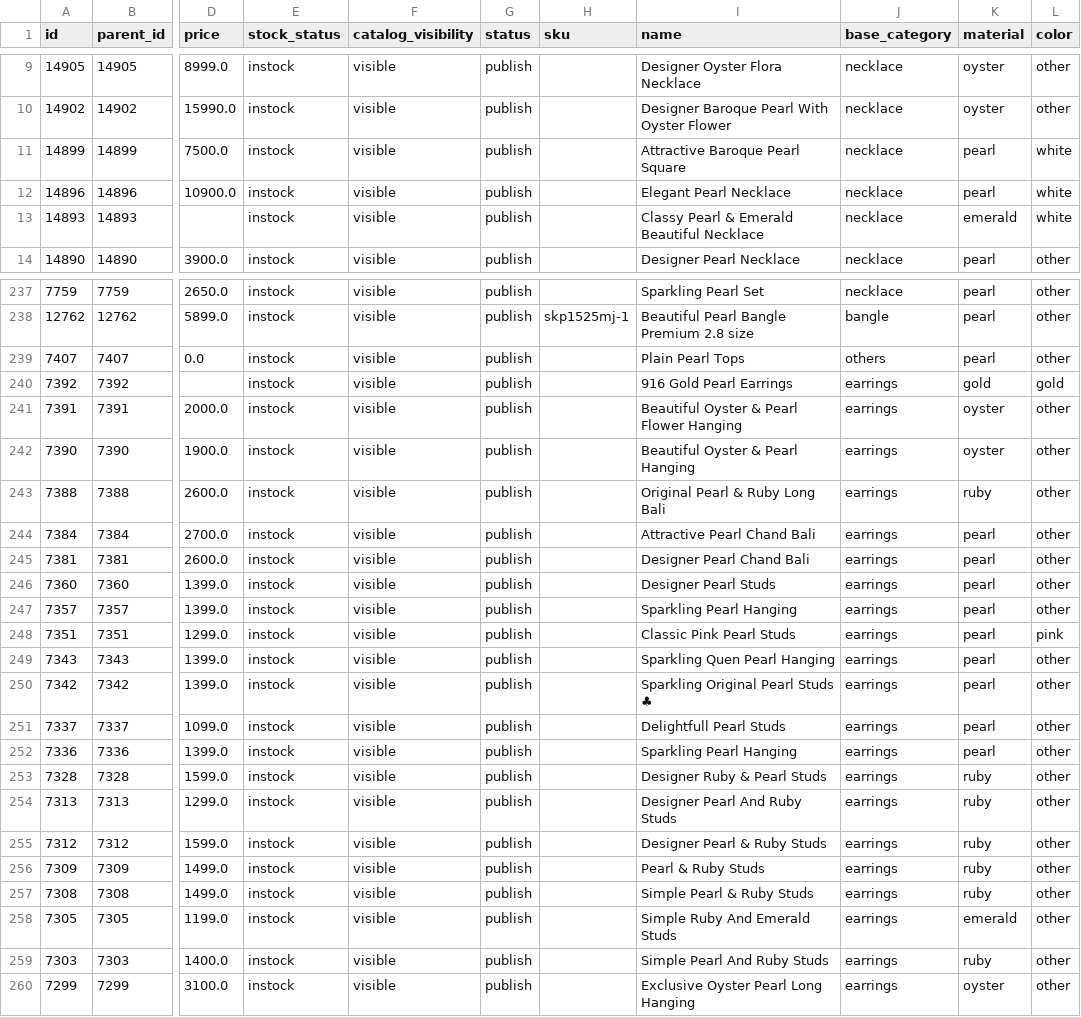
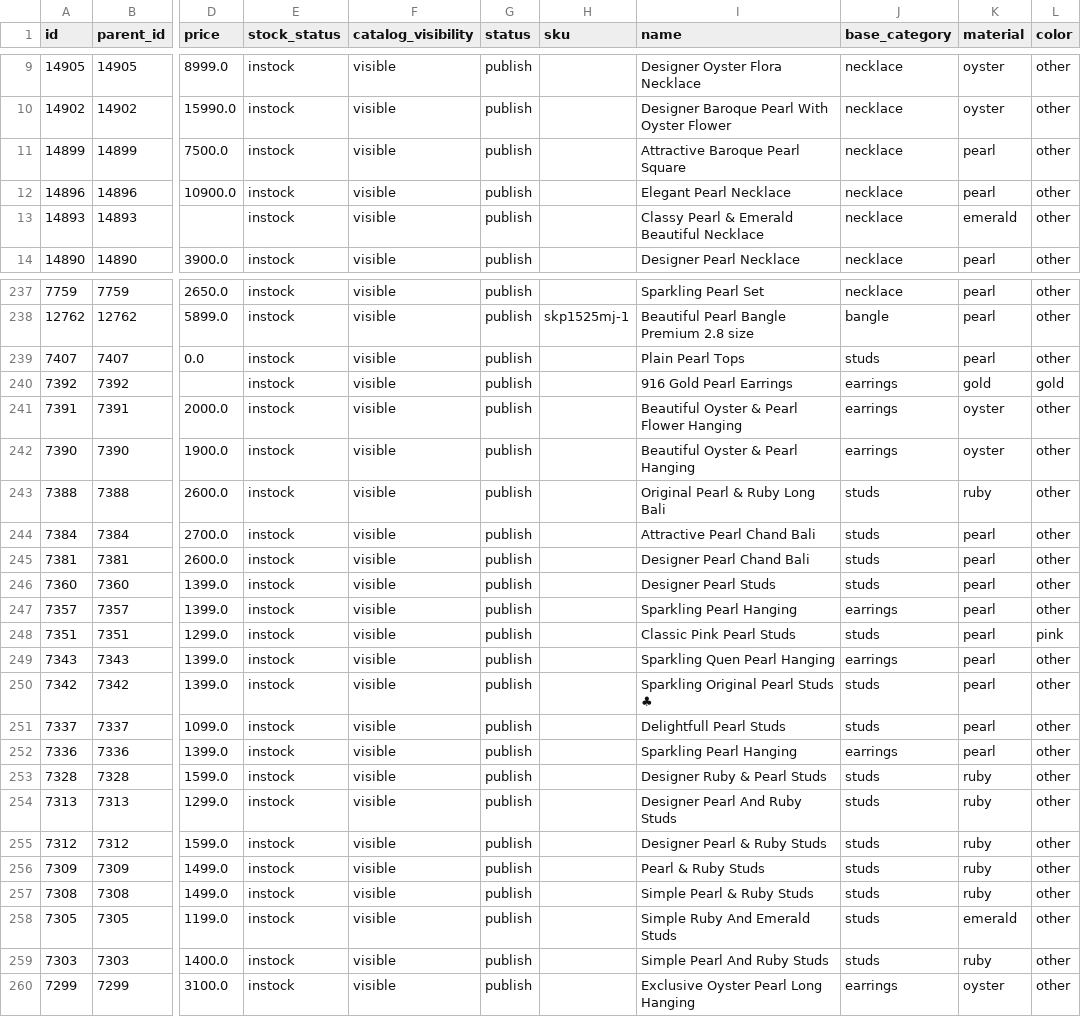
Before and after one commit to Shruti-Sharma-dev/skp-fbt-batch, a CSV file: src/add_base.csv, drawn as a sheet; only a part is shown, gaps mark what is left out; the diff covers the shown part only; the diff names each change by its address in the sheet, - before the commit and + after, or states it on an @@ line.

```diff
--- a/src/add_base.csv
+++ b/src/add_base.csv
-L11:L13 (color): white
+L11:L13 (color): other
-J239 (base_category): others
+J239 (base_category): studs
-J243:J246 (base_category): earrings
+J243:J246 (base_category): studs
-J248 (base_category): earrings
+J248 (base_category): studs
-J250:J251 (base_category): earrings
+J250:J251 (base_category): studs
-J253:J259 (base_category): earrings
+J253:J259 (base_category): studs
```
Also changed, not shown: 79 edited cells elsewhere in this file, src/dummy_orders.csv, src/structured_dummy_orders_pairs.csv, 7 other files.
